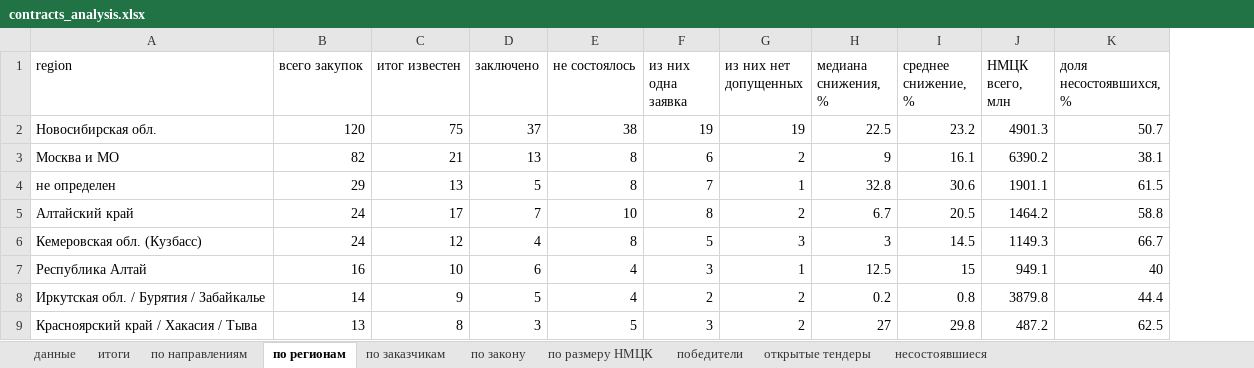
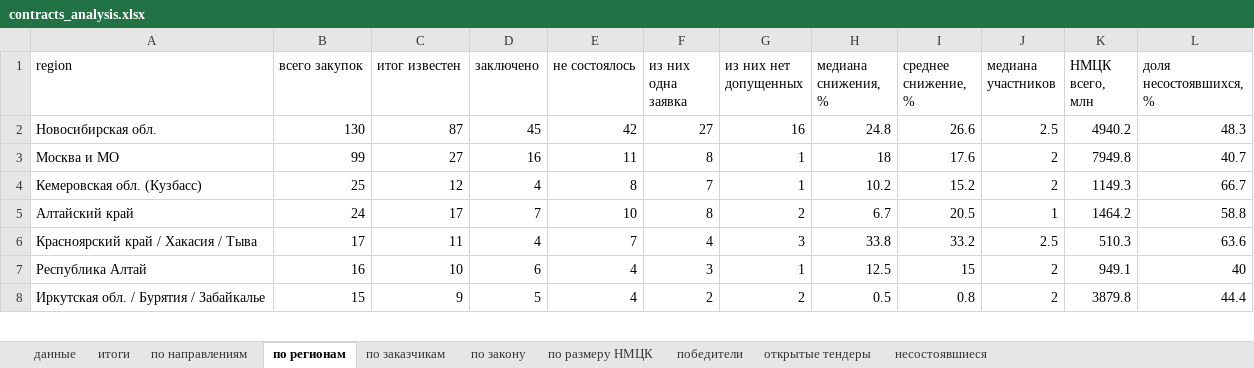
Before and after one commit to Aleksey-123123/market_analysis, an Excel workbook: analysis/contracts/contracts_analysis.xlsx, sheet по регионам, drawn as a sheet; only a part is shown; values as stored, in another font and other column widths than the file's, no borders; removed rows and columns are numbered as before the commit, all else as after; the diff covers the shown part only; the diff names each change by its address in the sheet, - before the commit and + after, or states it on an @@ line.

```diff
--- a/analysis/contracts/contracts_analysis.xlsx (sheet по регионам)
+++ b/analysis/contracts/contracts_analysis.xlsx (sheet по регионам)
+column J (медиана участников), rows 2-3: 2.5 | 2; row 5: 1; rows 7-8: 2 | 2
-B2 (всего закупок): 120
+B2 (всего закупок): 130
-C2 (итог известен): 75
+C2 (итог известен): 87
-D2 (заключено): 37
+D2 (заключено): 45
-E2 (не состоялось): 38
+E2 (не состоялось): 42
-F2 (из них одна заявка): 19
+F2 (из них одна заявка): 27
-G2 (из них нет допущенных): 19
+G2 (из них нет допущенных): 16
-H2 (медиана снижения, %): 22.5
+H2 (медиана снижения, %): 24.8
-I2 (среднее снижение, %): 23.2
+I2 (среднее снижение, %): 26.6
-K2 (НМЦК всего, млн): 4901.3
+K2 (НМЦК всего, млн): 4940.2
-L2 (доля несостоявшихся, %): 50.7
+L2 (доля несостоявшихся, %): 48.3
-B3 (всего закупок): 82
+B3 (всего закупок): 99
-C3 (итог известен): 21
+C3 (итог известен): 27
-D3 (заключено): 13
+D3 (заключено): 16
-E3 (не состоялось): 8
+E3 (не состоялось): 11
-F3 (из них одна заявка): 6
+F3 (из них одна заявка): 8
-G3 (из них нет допущенных): 2
+G3 (из них нет допущенных): 1
-H3 (медиана снижения, %): 9
+H3 (медиана снижения, %): 18
-I3 (среднее снижение, %): 16.1
+I3 (среднее снижение, %): 17.6
-K3 (НМЦК всего, млн): 6390.2
+K3 (НМЦК всего, млн): 7949.8
-L3 (доля несостоявшихся, %): 38.1
+L3 (доля несостоявшихся, %): 40.7
-row 4: не определен | 29 | 13 | 5 | 8 | 7 | 1 | 32.8 | 30.6 | 1901.1 | 61.5
+row 4: Кемеровская обл. (Кузбасс) | 25 | 12 | 4 | 8 | 7 | 1 | 10.2 | 15.2 | 2 | 1149.3 | 66.7
-row 6: Кемеровская обл. (Кузбасс) | 24 | 12 | 4 | 8 | 5 | 3 | 3 | 14.5 | 1149.3 | 66.7
+row 6: Красноярский край / Хакасия / Тыва | 17 | 11 | 4 | 7 | 4 | 3 | 33.8 | 33.2 | 2.5 | 510.3 | 63.6
-B8 (всего закупок): 14
+B8 (всего закупок): 15
-H8 (медиана снижения, %): 0.2
+H8 (медиана снижения, %): 0.5
-row 9: Красноярский край / Хакасия / Тыва | 13 | 8 | 3 | 5 | 3 | 2 | 27 | 29.8 | 487.2 | 62.5
```
Also changed, not shown: 14 edited cells elsewhere in this sheet, sheet открытые тендеры, sheet данные, sheet по заказчикам, sheet победители, sheet несостоявшиеся, sheet по направлениям, 3 more sheets, 2 other files.
